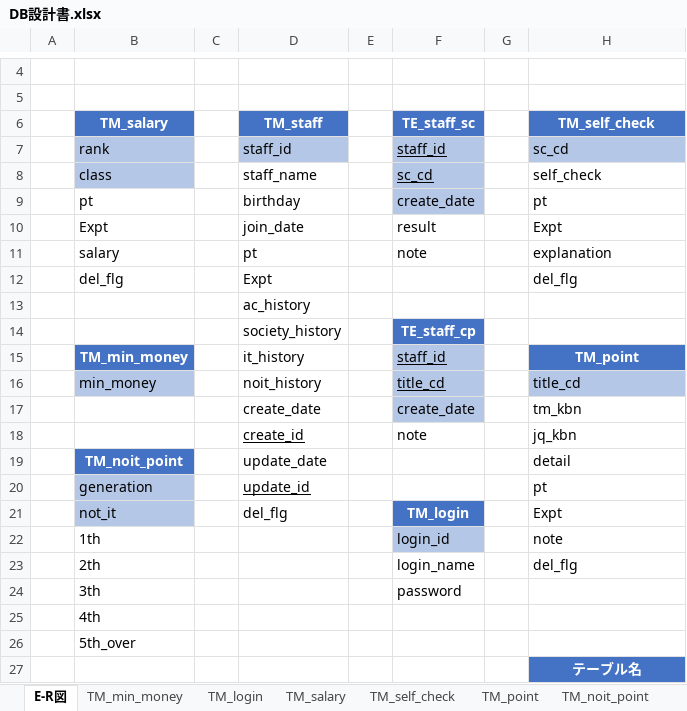
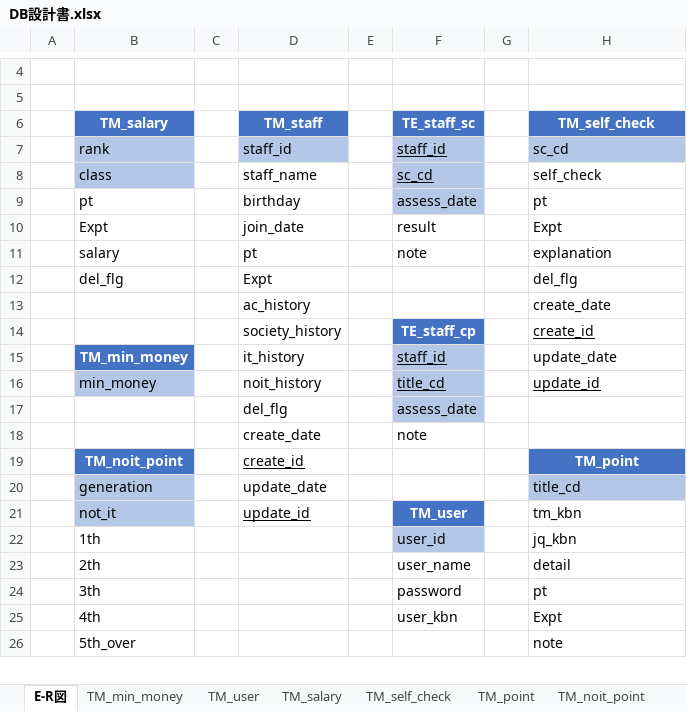
Before and after one commit to neko-zukin/company_evaluation, an Excel workbook: 設計書/DB設計書.xlsx, sheet E-R図, drawn as a sheet; only a part is shown, gaps mark what is left out; values as stored, in another font and other column widths than the file's, no borders; charts and pictures not drawn; removed rows and columns are numbered as before the commit, all else as after; the diff covers the shown part only; the diff names each change by its address in the sheet, - before the commit and + after, or states it on an @@ line.

```diff
--- a/設計書/DB設計書.xlsx (sheet E-R図)
+++ b/設計書/DB設計書.xlsx (sheet E-R図)
-sheet tab: TM_login
+sheet tab: TM_user
-F9: create_date
+F9: assess_date
-H13: (empty)
+H13: create_date
-H14: (empty)
+H14: create_id
-H15: TM_point
+H15: update_date
@@ H15 fill: #4472C4 → none, bold: on → off, text colour: #FFFFFF → black, alignment: center → left @@
-H16: title_cd
+H16: update_id
@@ H16 fill: #B4C7E7 → none, underline: off → on @@
-row 17:  |  |  | create_date |  | create_date |  | tm_kbn
-row 18:  |  |  | create_id |  | note |  | jq_kbn
-row 19:  | TM_noit_point |  | update_date |  |  |  | detail
-row 20:  | generation |  | update_id |  |  |  | pt
-row 21:  | not_it |  | del_flg |  | TM_login |  | Expt
-row 22:  | 1th |  |  |  | login_id |  | note
-row 23:  | 2th |  |  |  | login_name |  | del_flg
+row 17:  |  |  | del_flg |  | assess_date
+row 18:  |  |  | create_date |  | note
+row 19:  | TM_noit_point |  | create_id |  |  |  | TM_point
+row 20:  | generation |  | update_date |  |  |  | title_cd
+row 21:  | not_it |  | update_id |  | TM_user |  | tm_kbn
+row 22:  | 1th |  |  |  | user_id |  | jq_kbn
+row 23:  | 2th |  |  |  | user_name |  | detail
-H24: (empty)
+H24: pt
-row 25:  | 4th
-row 26:  | 5th_over
-row 27:  |  |  |  |  |  |  | テーブル名
+row 25:  | 4th |  |  |  | user_kbn |  | Expt
+row 26:  | 5th_over |  |  |  |  |  | note
```
Also changed, not shown: 3 added rows, 3 edited cells and cell formats elsewhere in this sheet, sheet TM_staff, sheet TM_self_check, sheet TM_point, sheet TM_noit_point, sheet TM_user, sheet TM_salary, 3 more sheets, charts or pictures, レビュー/第二回レビュー内容報告書.xlsx.
